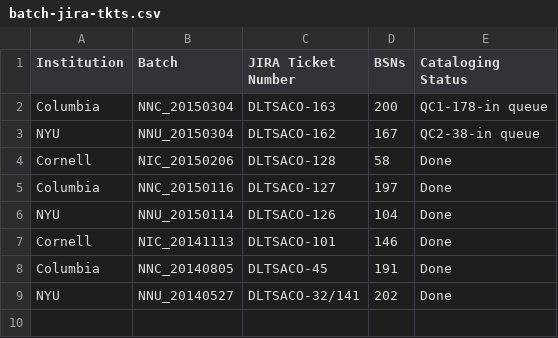
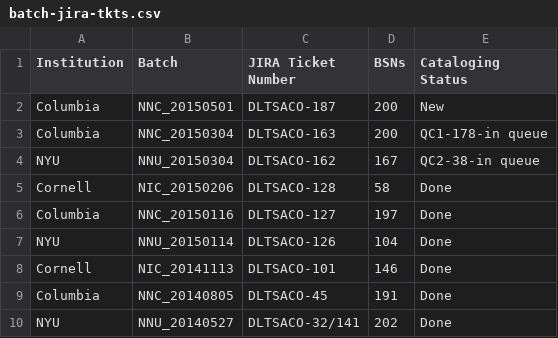
Before and after one commit to NYULibraries/aco-karms, a CSV file: work/batch-jira-tkts.csv, drawn as a sheet; the diff names each change by its address in the sheet, - before the commit and + after, or states it on an @@ line.

Commit message:
Update batch-jira-tkts.csv

```diff
--- a/work/batch-jira-tkts.csv
+++ b/work/batch-jira-tkts.csv
+row 2: Columbia | NNC_20150501 | DLTSACO-187 | 200 | New
```
